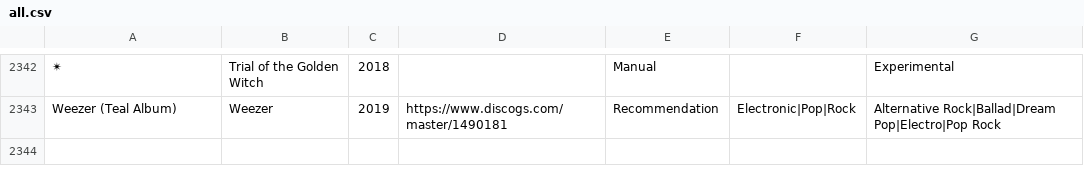
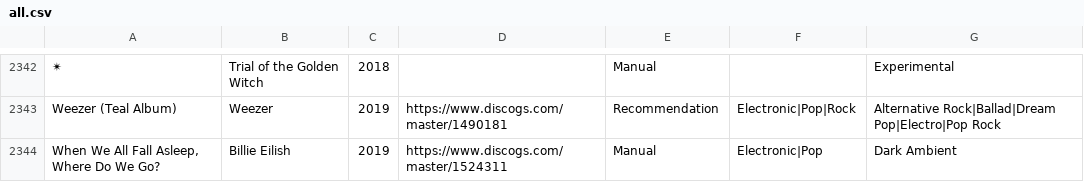
Before and after one commit to seanbreckenridge/albums, a CSV file: src/all.csv, drawn as a sheet; only a part is shown, gaps mark what is left out; the diff names each change by its address in the sheet, - before the commit and + after, or states it on an @@ line.

Commit message:
add the recent billie eilish album (manually)

```diff
--- a/src/all.csv
+++ b/src/all.csv
+row 2344: When We All Fall Asleep, Where Do We Go? | Billie Eilish | 2019 | https://www.discogs.com/master/1524311 | Manual | Electronic|Pop | Dark Ambient
```
Also changed, not shown: src/Manual.csv.
